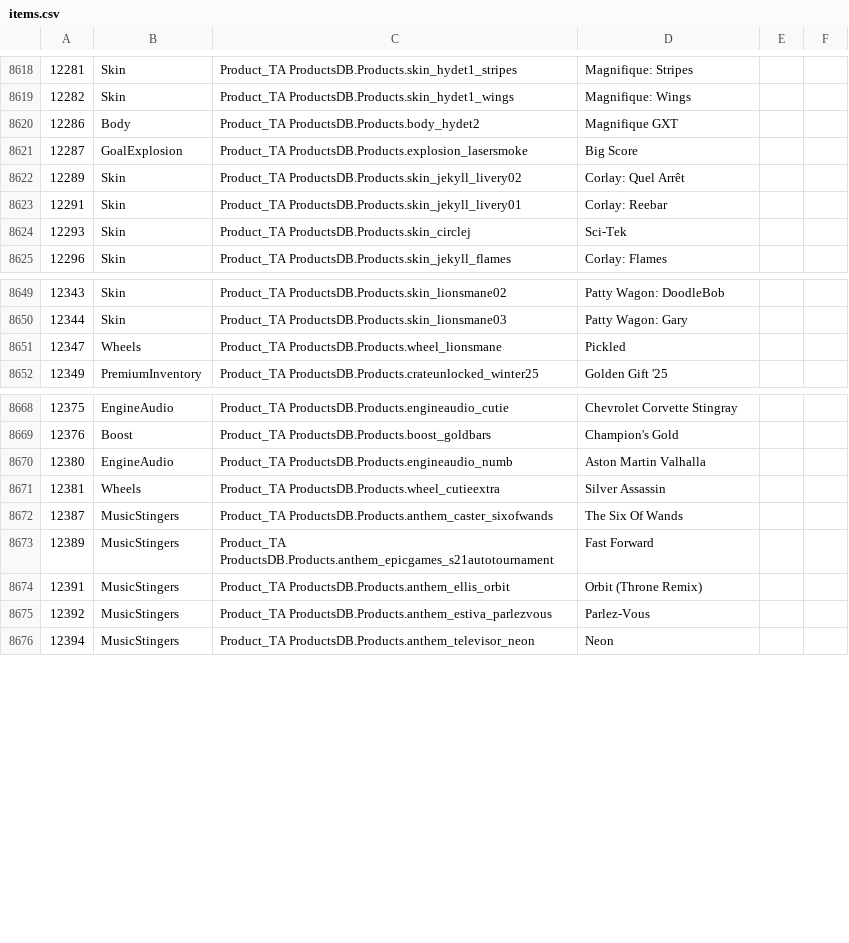
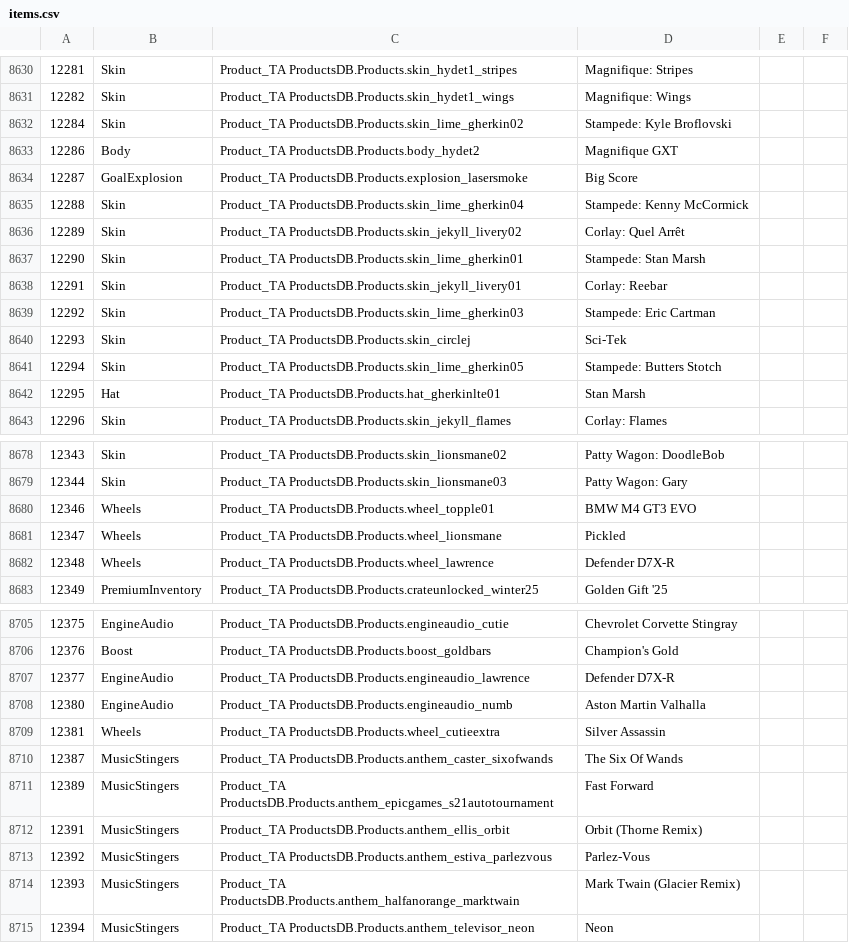
Before and after one commit to RLBot/gui, a CSV file: frontend/src/assets/items.csv, drawn as a sheet; only a part is shown, gaps mark what is left out; the diff covers the shown part only.

```diff
--- a/frontend/src/assets/items.csv
+++ b/frontend/src/assets/items.csv
@@ -8619,7 +8631,13 @@
 12282,Skin,Product_TA ProductsDB.Products.skin_hydet1_wings,Magnifique: Wings
+12284,Skin,Product_TA ProductsDB.Products.skin_lime_gherkin02,Stampede: Kyle Broflovski
 12286,Body,Product_TA ProductsDB.Products.body_hydet2,Magnifique GXT
 12287,GoalExplosion,Product_TA ProductsDB.Products.explosion_lasersmoke,Big Score
+12288,Skin,Product_TA ProductsDB.Products.skin_lime_gherkin04,Stampede: Kenny McCormick
 12289,Skin,Product_TA ProductsDB.Products.skin_jekyll_livery02,Corlay: Quel Arrêt
+12290,Skin,Product_TA ProductsDB.Products.skin_lime_gherkin01,Stampede: Stan Marsh
 12291,Skin,Product_TA ProductsDB.Products.skin_jekyll_livery01,Corlay: Reebar
+12292,Skin,Product_TA ProductsDB.Products.skin_lime_gherkin03,Stampede: Eric Cartman
 12293,Skin,Product_TA ProductsDB.Products.skin_circlej,Sci-Tek
+12294,Skin,Product_TA ProductsDB.Products.skin_lime_gherkin05,Stampede: Butters Stotch
+12295,Hat,Product_TA ProductsDB.Products.hat_gherkinlte01,Stan Marsh
 12296,Skin,Product_TA ProductsDB.Products.skin_jekyll_flames,Corlay: Flames
@@ -8650,3 +8679,5 @@
 12344,Skin,Product_TA ProductsDB.Products.skin_lionsmane03,Patty Wagon: Gary
+12346,Wheels,Product_TA ProductsDB.Products.wheel_topple01,BMW M4 GT3 EVO
 12347,Wheels,Product_TA ProductsDB.Products.wheel_lionsmane,Pickled
+12348,Wheels,Product_TA ProductsDB.Products.wheel_lawrence,Defender D7X-R
 12349,PremiumInventory,Product_TA ProductsDB.Products.crateunlocked_winter25,Golden Gift '25
@@ -8669,2 +8706,3 @@
 12376,Boost,Product_TA ProductsDB.Products.boost_goldbars,Champion's Gold
+12377,EngineAudio,Product_TA ProductsDB.Products.engineaudio_lawrence,Defender D7X-R
 12380,EngineAudio,Product_TA ProductsDB.Products.engineaudio_numb,Aston Martin Valhalla
@@ -8673,4 +8711,5 @@
 12389,MusicStingers,Product_TA ProductsDB.Products.anthem_epicgames_s21autotournament,Fast Forward
-12391,MusicStingers,Product_TA ProductsDB.Products.anthem_ellis_orbit,Orbit (Throne Remix)
+12391,MusicStingers,Product_TA ProductsDB.Products.anthem_ellis_orbit,Orbit (Thorne Remix)
 12392,MusicStingers,Product_TA ProductsDB.Products.anthem_estiva_parlezvous,Parlez-Vous
+12393,MusicStingers,Product_TA ProductsDB.Products.anthem_halfanorange_marktwain,Mark Twain (Glacier Remix)
 12394,MusicStingers,Product_TA ProductsDB.Products.anthem_televisor_neon,Neon
```
Also changed, not shown: 33 added rows, 1 removed row and 2 edited cells elsewhere in this file.
